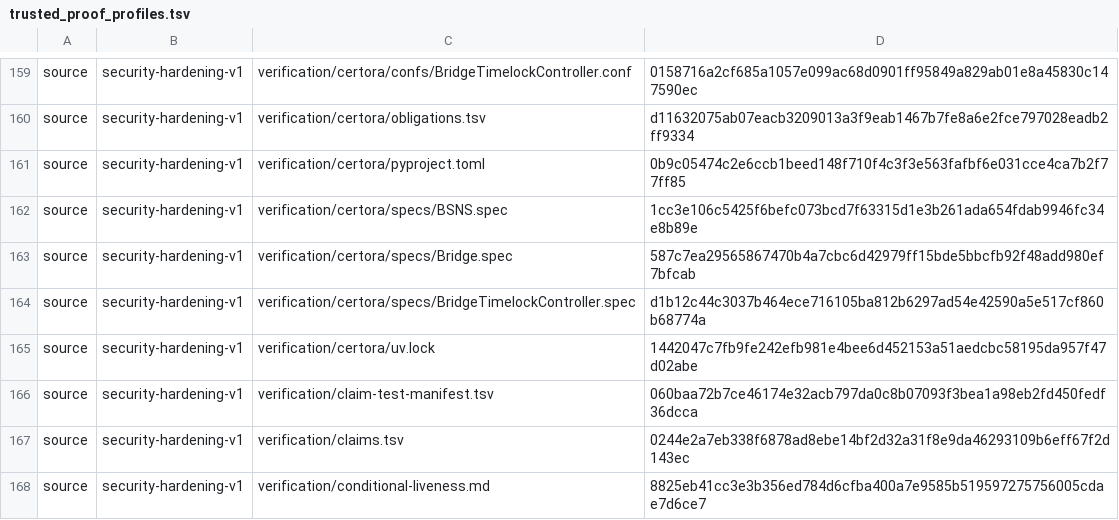
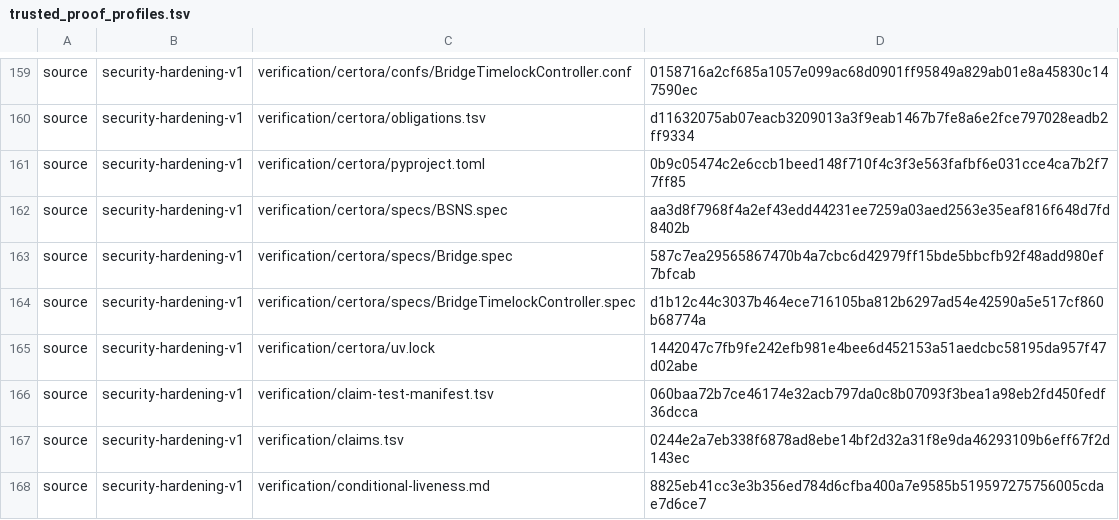
Before and after one commit to humandebri/Bridge, a TSV file: scripts/trusted_proof_profiles.tsv, drawn as a sheet; only a part is shown, gaps mark what is left out.

Commit message:
ci(trust): pin cleaned Certora specification

```diff
--- a/scripts/trusted_proof_profiles.tsv
+++ b/scripts/trusted_proof_profiles.tsv
@@ -161,3 +161,3 @@ source	security-hardening-v1	verification/certora/obligations.tsv	d11632075ab07e
 source	security-hardening-v1	verification/certora/pyproject.toml	0b9c05474c2e6ccb1beed148f710f4c3f3e563fafbf6e031cce4ca7b2f77ff85
-source	security-hardening-v1	verification/certora/specs/BSNS.spec	1cc3e106c5425f6befc073bcd7f63315d1e3b261ada654fdab9946fc34e8b89e
+source	security-hardening-v1	verification/certora/specs/BSNS.spec	aa3d8f7968f4a2ef43edd44231ee7259a03aed2563e35eaf816f648d7fd8402b
 source	security-hardening-v1	verification/certora/specs/Bridge.spec	587c7ea29565867470b4a7cbc6d42979ff15bde5bbcfb92f48add980ef7bfcab
```
